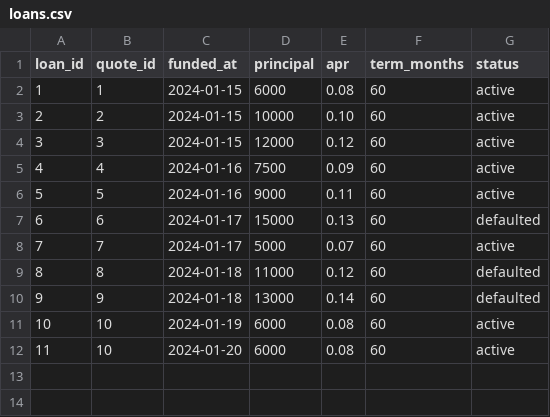
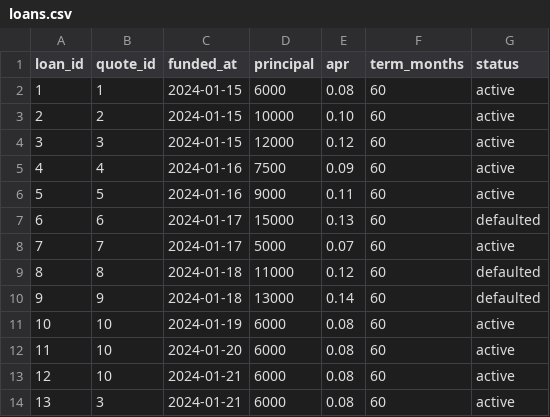
Before and after one commit to vyshakg30/KPI_Solution, a CSV file: transformation_dbt/seeds/loans.csv, drawn as a sheet; the diff names each change by its address in the sheet, - before the commit and + after, or states it on an @@ line.

```diff
--- a/transformation_dbt/seeds/loans.csv
+++ b/transformation_dbt/seeds/loans.csv
+row 13: 12 | 10 | 2024-01-21 | 6000 | 0.08 | 60 | active
+row 14: 13 | 3 | 2024-01-21 | 6000 | 0.08 | 60 | active
```
Also changed, not shown: transformation_dbt/seeds/payments.csv, 4 other files.
